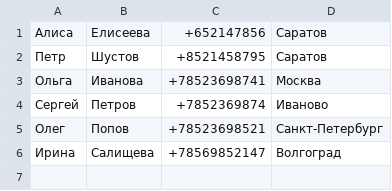
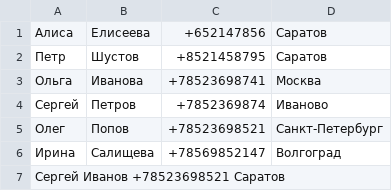
Before and after one commit to oternov/File_phone_book, a CSV file: data_second_variant.csv, drawn as a sheet.

```diff
--- a/data_second_variant.csv
+++ b/data_second_variant.csv
@@ -6 +6,2 @@
 Ирина;Салищева;+78569852147;Волгоград
+Сергей Иванов +78523698521 Саратов;
```
Also changed, not shown: data_first_variant.csv, 2 other files.
